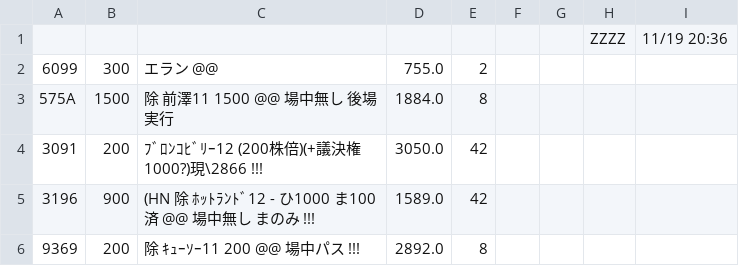
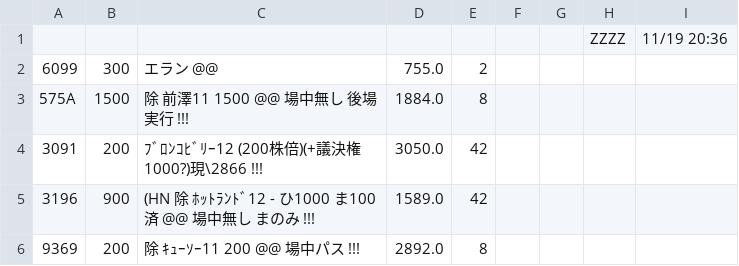
Before and after one commit to kitamotoie/easghgkdsrgvfdgdrftavshstvgsdfsdrweraesfsdvcvewsgsdgsvbrtsgr, a CSV file: ベース.csv, drawn as a sheet; only a part is shown.

Commit message:
update history csv via auto-watcher

```diff
--- a/ベース.csv
+++ b/ベース.csv
@@ -2,3 +2,3 @@
 6099,300,エラン @@,755.0,2
-575A,1500,除 前澤11  1500  @@　　場中無し　後場実行,1884.0,8
+575A,1500,除 前澤11  1500  @@　　場中無し　後場実行 !!!,1884.0,8
 3091,200,ﾌﾞﾛﾝｺﾋﾞﾘｰ12 (200株倍)(+議決権1000?)現\2866 !!!,3050.0,42
```
